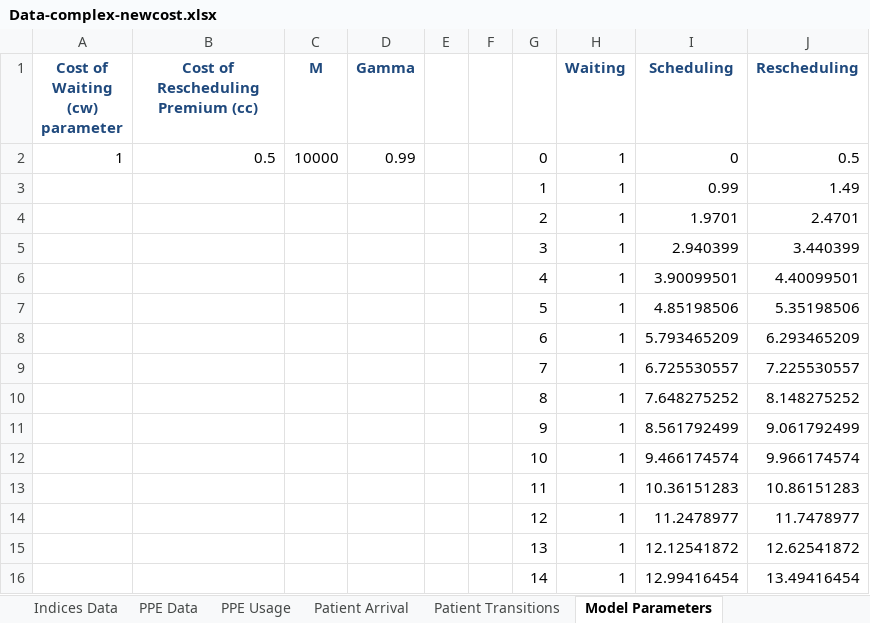
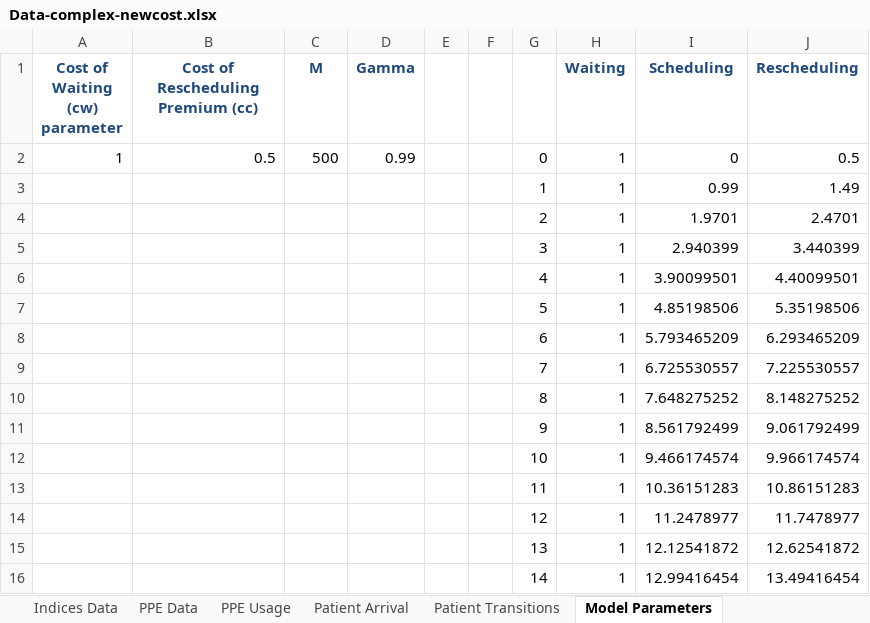
Before and after one commit to Konstantin-Volodin/UOttawa-Dynamic-Knapsack-Problem-Python, an Excel workbook: v2-Implementation/Data/Data-complex-newcost.xlsx, sheet Model Parameters, drawn as a sheet; values as stored, in another font and other column widths than the file's, no borders; charts and pictures not drawn; the diff names each change by its address in the sheet, - before the commit and + after, or states it on an @@ line.

Commit message:
tuned performance of the models

```diff
--- a/v2-Implementation/Data/Data-complex-newcost.xlsx (sheet Model Parameters)
+++ b/v2-Implementation/Data/Data-complex-newcost.xlsx (sheet Model Parameters)
-C2 (M): 10000
+C2 (M): 500
```
Also changed, not shown: sheet Generate Expected State Values, sheet PPE Data, charts or pictures, v2-Implementation/Data/Optimal-Betas-complex-newcost.xlsx, 6 other files.
